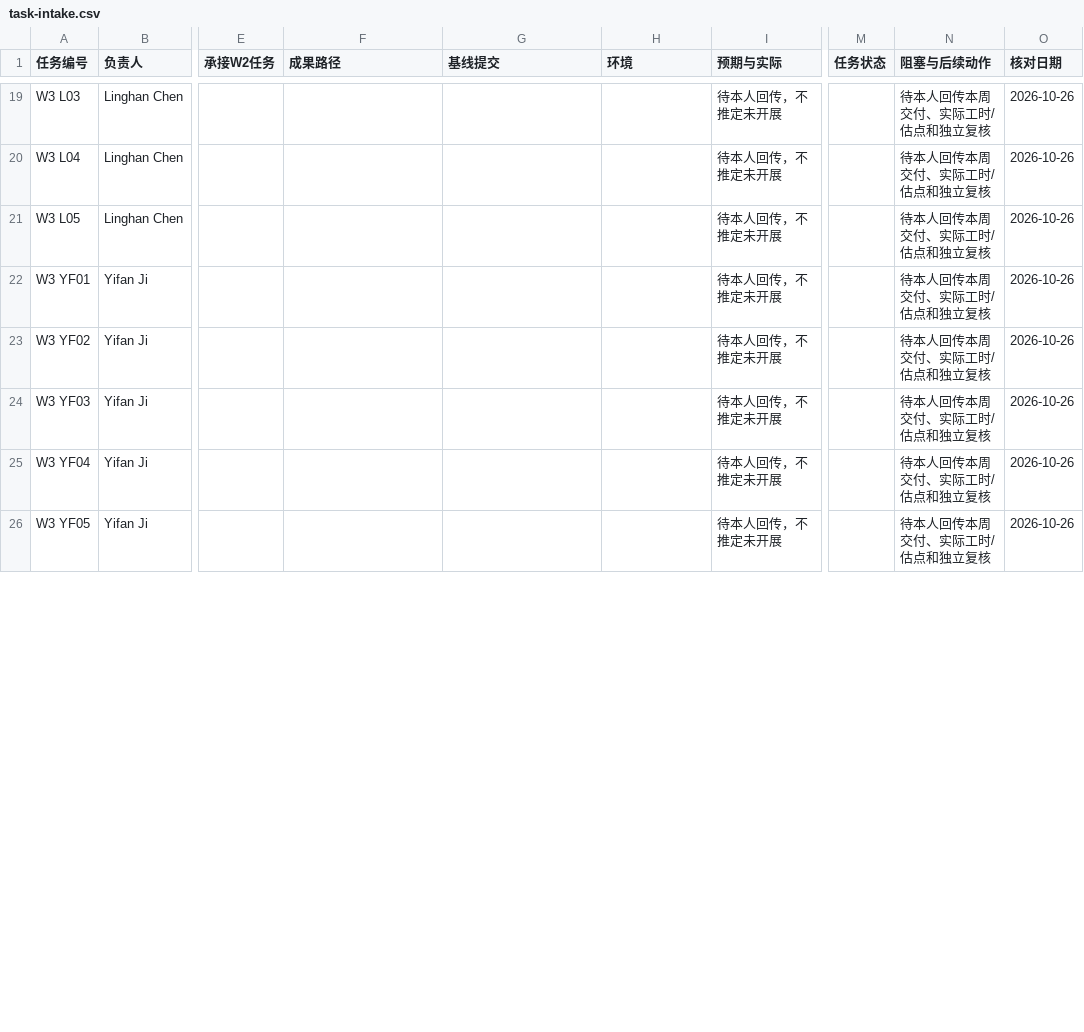
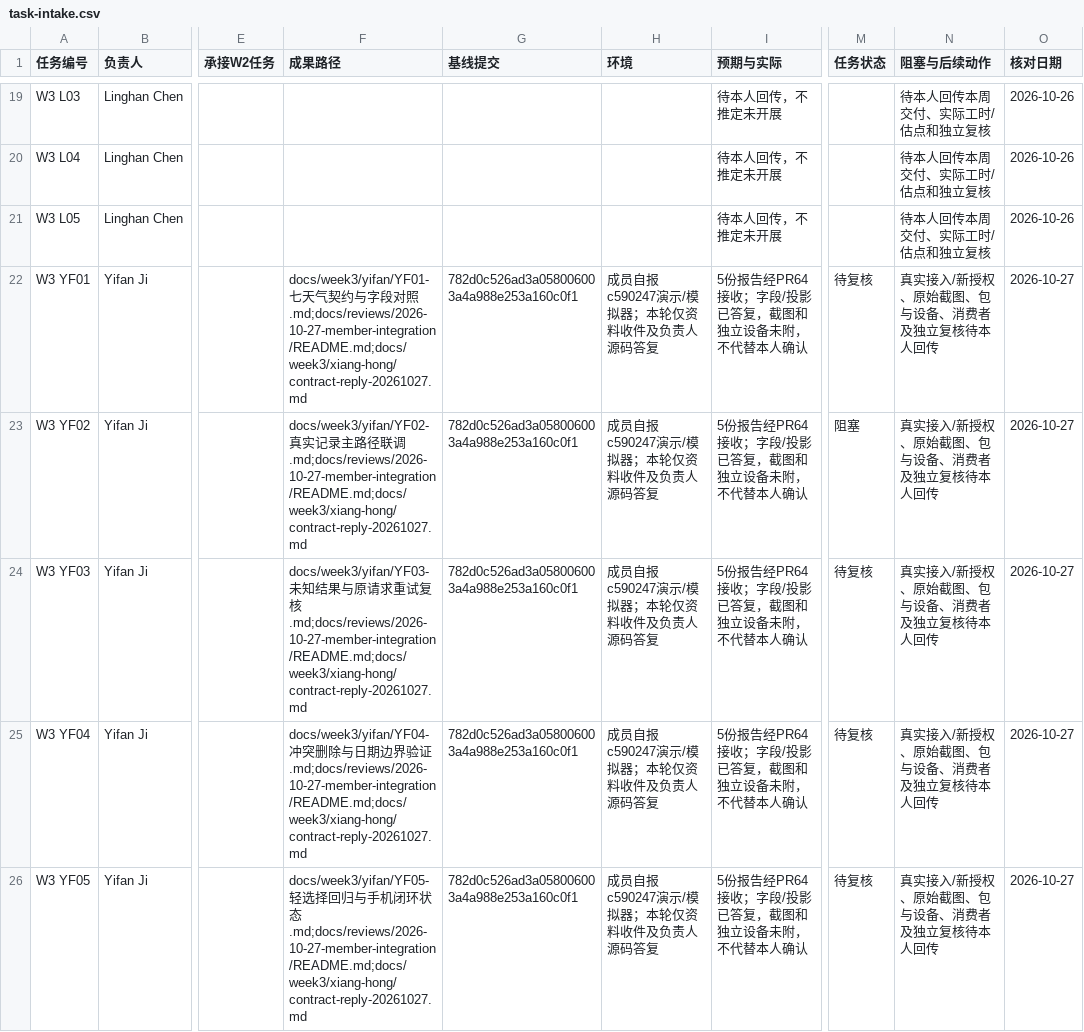
Before and after one commit to Fanny-126/MoodSky, a CSV file: docs/week3/task-intake.csv, drawn as a sheet; only a part is shown, gaps mark what is left out; the diff covers the shown part only; the diff names each change by its address in the sheet, - before the commit and + after, or states it on an @@ line.

Commit message:
docs(w3-h): register member reviews and answer journal contract questions (#65)
Co-authored-by: HX-Jan <319336175+HX-Jan@users.noreply.github.com>

```diff
--- a/docs/week3/task-intake.csv
+++ b/docs/week3/task-intake.csv
-F22 (成果路径): (empty)
+F22 (成果路径): docs/week3/yifan/YF01-七天气契约与字段对照.md;docs/reviews/2026-10-27-member-integration/README.md;docs/week3/xiang-hong/contract-reply-20261027.md
-G22:G26 (基线提交): (empty)
+G22:G26 (基线提交): 782d0c526ad3a058006003a4a988e253a160c0f1
-H22:H26 (环境): (empty)
+H22:H26 (环境): 成员自报c590247演示/模拟器；本轮仅资料收件及负责人源码答复
-I22:I26 (预期与实际): 待本人回传，不推定未开展
+I22:I26 (预期与实际): 5份报告经PR64接收；字段/投影已答复，截图和独立设备未附，不代替本人确认
-M22 (任务状态): (empty)
+M22 (任务状态): 待复核
-N22:N26 (阻塞与后续动作): 待本人回传本周交付、实际工时/估点和独立复核
+N22:N26 (阻塞与后续动作): 真实接入/新授权、原始截图、包与设备、消费者及独立复核待本人回传
-O22:O26 (核对日期): 2026-10-26
+O22:O26 (核对日期): 2026-10-27
-F23 (成果路径): (empty)
+F23 (成果路径): docs/week3/yifan/YF02-真实记录主路径联调.md;docs/reviews/2026-10-27-member-integration/README.md;docs/week3/xiang-hong/contract-reply-20261027.md
-M23 (任务状态): (empty)
+M23 (任务状态): 阻塞
-F24 (成果路径): (empty)
+F24 (成果路径): docs/week3/yifan/YF03-未知结果与原请求重试复核.md;docs/reviews/2026-10-27-member-integration/README.md;docs/week3/xiang-hong/contract-reply-20261027.md
-M24:M26 (任务状态): (empty)
+M24:M26 (任务状态): 待复核
-F25 (成果路径): (empty)
+F25 (成果路径): docs/week3/yifan/YF04-冲突删除与日期边界验证.md;docs/reviews/2026-10-27-member-integration/README.md;docs/week3/xiang-hong/contract-reply-20261027.md
-F26 (成果路径): (empty)
+F26 (成果路径): docs/week3/yifan/YF05-轻选择回归与手机闭环状态.md;docs/reviews/2026-10-27-member-integration/README.md;docs/week3/xiang-hong/contract-reply-20261027.md
```
Also changed, not shown: 42 edited cells elsewhere in this file, 21 other files.
